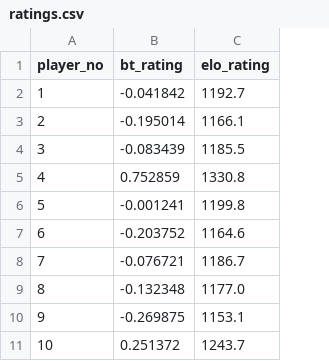
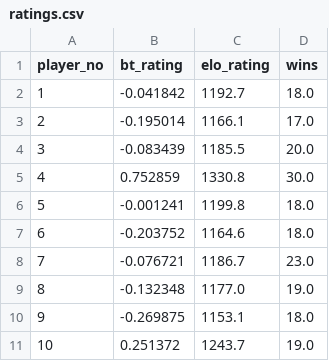
Before and after one commit to satyamtyagi/chess_ratings, a CSV file: ratings.csv, drawn as a sheet; the diff names each change by its address in the sheet, - before the commit and + after, or states it on an @@ line.

Commit message:
Add win statistics to all rating algorithms and update comparison tool

```diff
--- a/ratings.csv
+++ b/ratings.csv
+column D (wins), rows 2-11: 18.0 | 17.0 | 20.0 | 30.0 | 18.0 | 18.0 | 23.0 | 19.0 | 18.0 | 19.0
```
Also changed, not shown: elo_ratings.csv, 6 other files.
